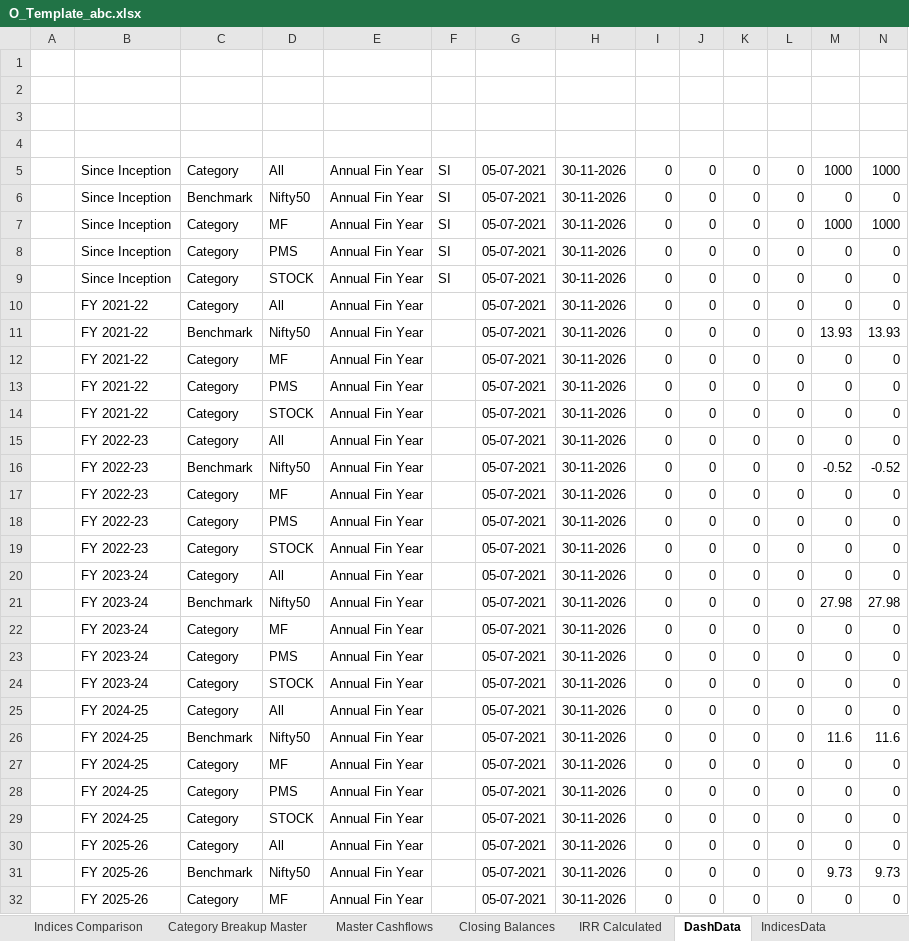
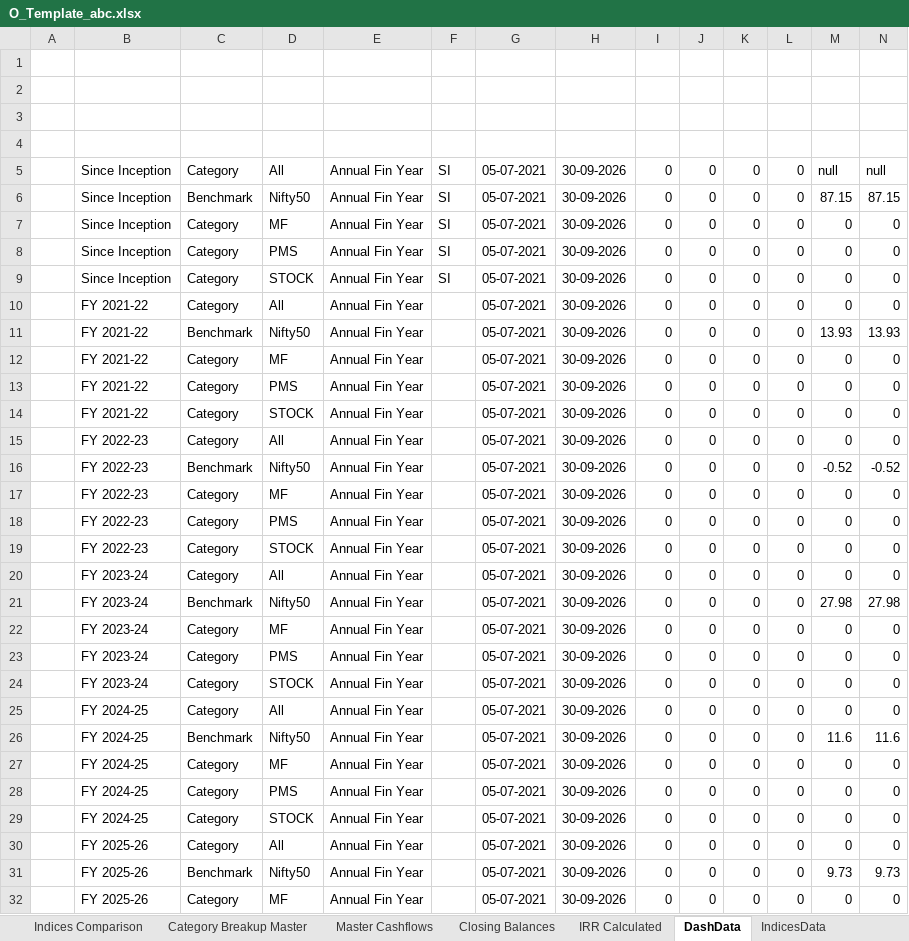
Before and after one commit to AdityaGaikar91/proaffluence-backend, an Excel workbook: storage/workbooks/O_Template_abc.xlsx, sheet DashData, drawn as a sheet; only a part is shown; values as stored, in another font and other column widths than the file's, no borders; the diff covers the shown part only; the diff names each change by its address in the sheet, - before the commit and + after, or states it on an @@ line.

Commit message:
chore(fixtures): update report preview PDFs and client workbook templates
- Refresh preview PDF exports for 30-09-2026 and 30-11-2026 reporting periods
- Update baseline O_Template workbook fixtures across client family groups

```diff
--- a/storage/workbooks/O_Template_abc.xlsx (sheet DashData)
+++ b/storage/workbooks/O_Template_abc.xlsx (sheet DashData)
-H5:H32: 30-11-2026
+H5:H32: 30-09-2026
-M5: 1000
+M5: null
-N5: 1000
+N5: null
-M6: 0
+M6: 87.15
-N6: 0
+N6: 87.15
-M7: 1000
+M7: 0
-N7: 1000
+N7: 0
```
Also changed, not shown: 2 removed rows and 15 edited cells elsewhere in this sheet, sheet IRR Calculated, sheet FY Annual Dashboard, sheet AddtnlInfo, 17 other files.
